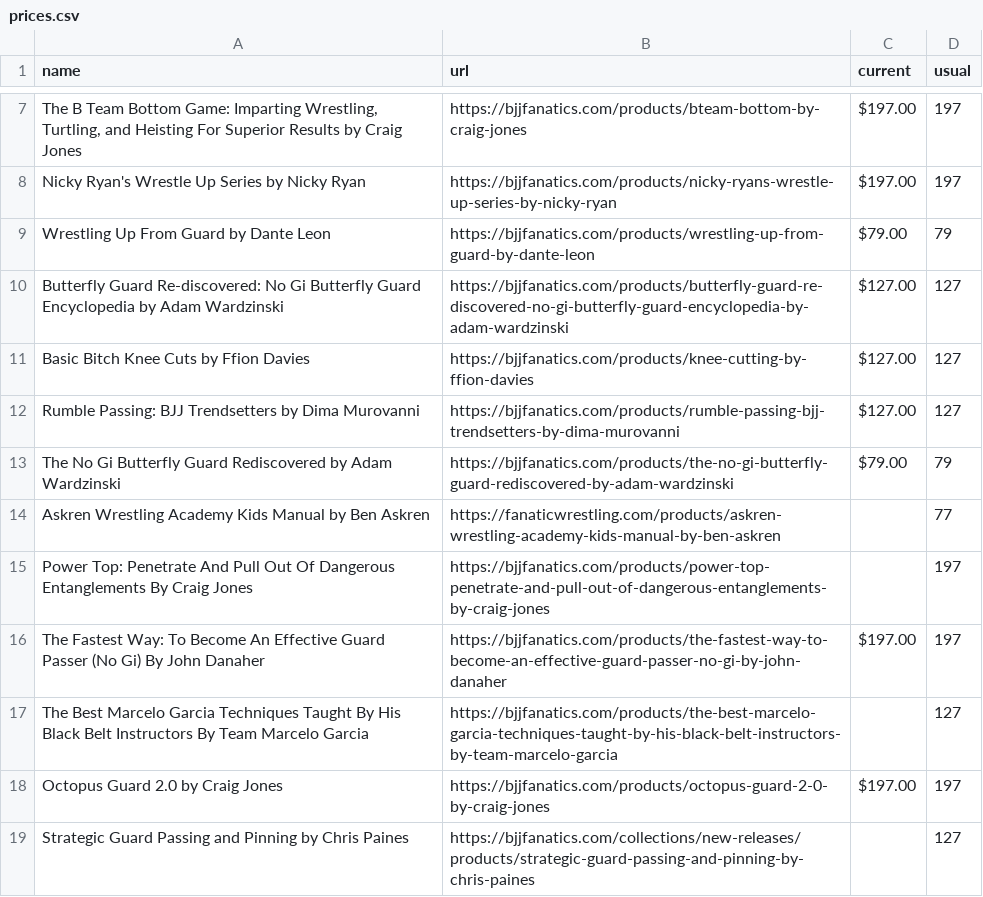
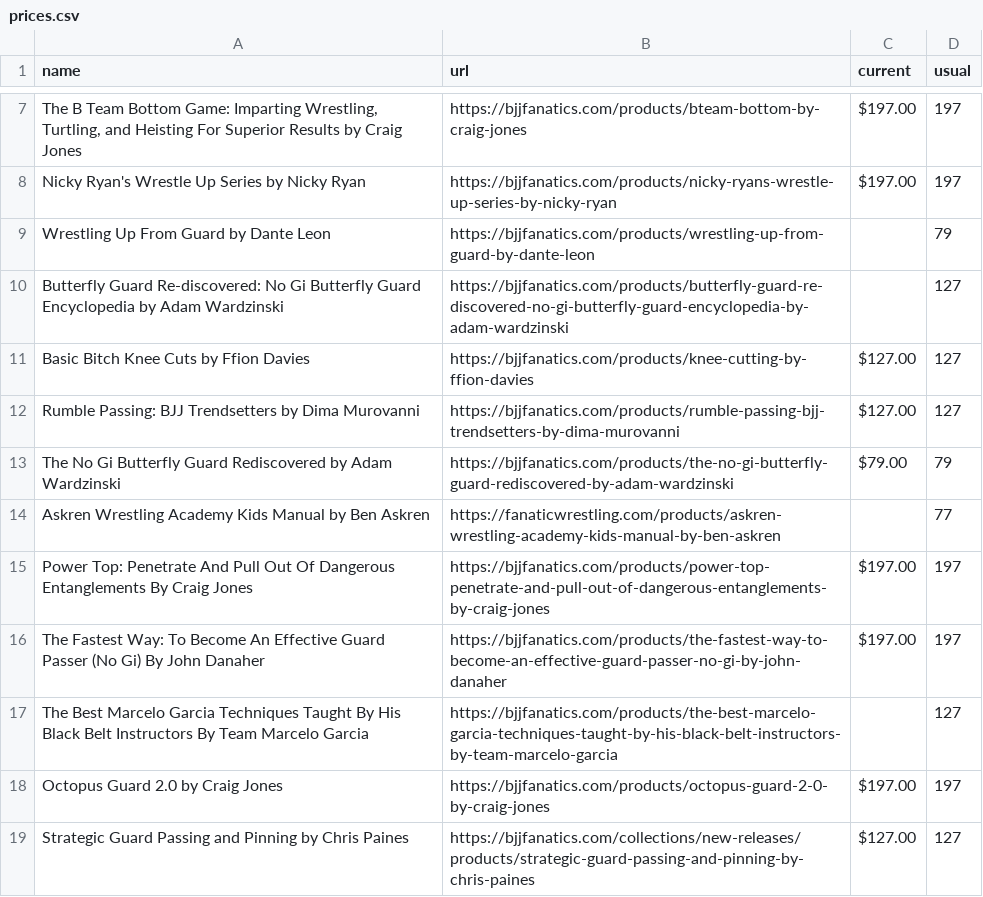
Before and after one commit to eyeseast/fanatics, a CSV file: prices.csv, drawn as a sheet; only a part is shown, gaps mark what is left out; the diff names each change by its address in the sheet, - before the commit and + after, or states it on an @@ line.

```diff
--- a/prices.csv
+++ b/prices.csv
-C9 (current): $79.00
+C9 (current): (empty)
-C10 (current): $127.00
+C10 (current): (empty)
-C15 (current): (empty)
+C15 (current): $197.00
-C19 (current): (empty)
+C19 (current): $127.00
```
Also changed, not shown: 1 other file.
